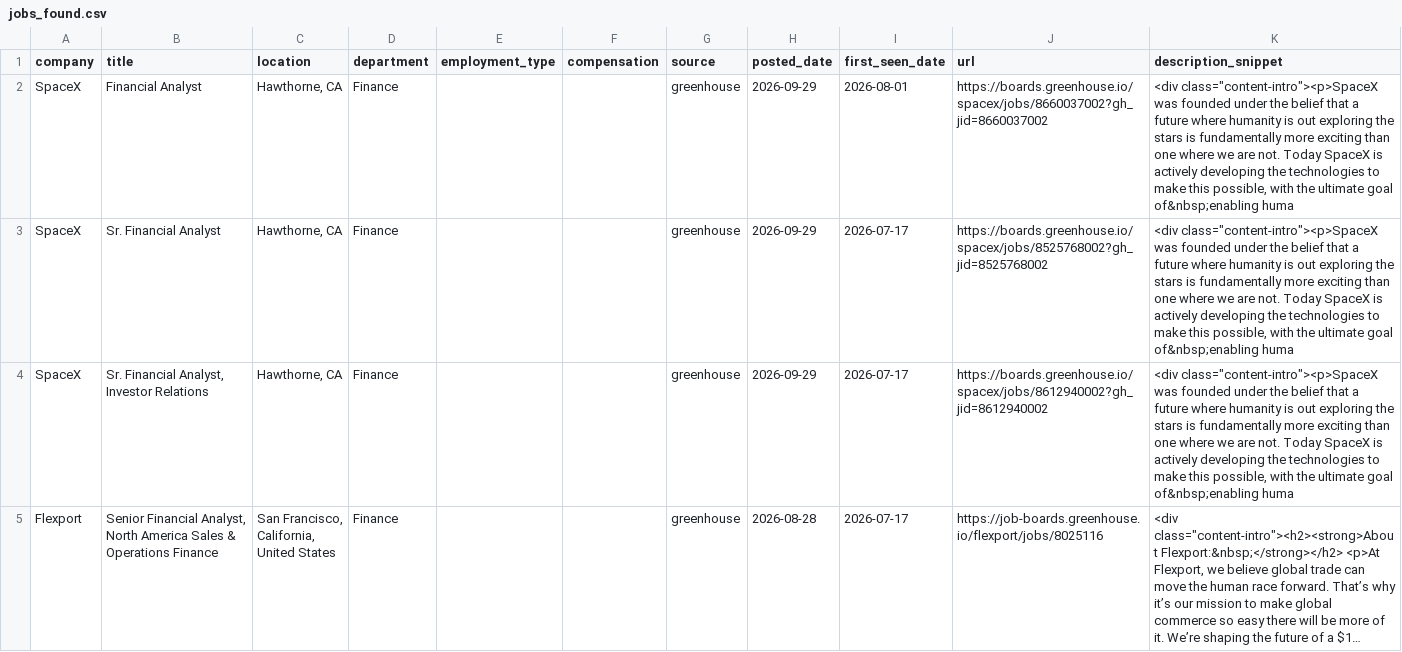
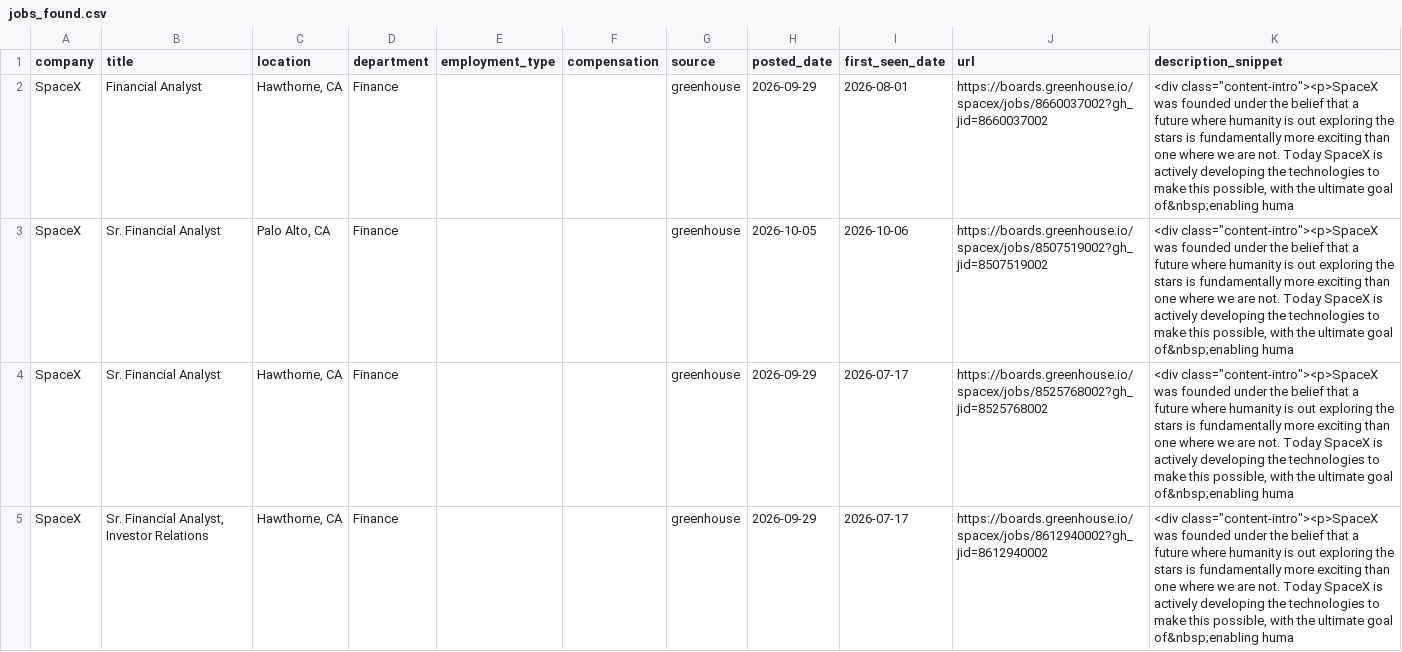
Before and after one commit to SandeepNalamaru/job-crawler, a CSV file: jobs_found.csv, drawn as a sheet; only a part is shown; the shorter side is filled out with more unchanged rows; long unchanged cells end in ….

```diff
--- a/jobs_found.csv
+++ b/jobs_found.csv
@@ -2,2 +2,3 @@ company,title,location,department,employment_type,compensation,source,posted_dat
 SpaceX,Financial Analyst,"Hawthorne, CA",Finance,,,greenhouse,2026-09-29,2026-08-01,https://boards.greenhouse.io/spacex/jobs/8660037002?gh_jid=8660037002,"<div class=""content-intro""><p>SpaceX was founded under the belief that a future where humanity is out exploring the stars is fundamentally more exciting than one where we are not. Today SpaceX is actively developing the technologies to make this possible, with the ultimate goal of&nbsp;enabling huma"
+SpaceX,Sr. Financial Analyst,"Palo Alto, CA",Finance,,,greenhouse,2026-10-05,2026-10-06,https://boards.greenhouse.io/spacex/jobs/8507519002?gh_jid=8507519002,"<div class=""content-intro""><p>SpaceX was founded under the belief that a future where humanity is out exploring the stars is fundamentally more exciting than one where we are not. Today SpaceX is actively developing the technologies to make this possible, with the ultimate goal of&nbsp;enabling huma"
 SpaceX,Sr. Financial Analyst,"Hawthorne, CA",Finance,,,greenhouse,2026-09-29,2026-07-17,https://boards.greenhouse.io/spacex/jobs/8525768002?gh_jid=8525768002,"<div class=""content-intro""><p>SpaceX was founded under the belief that a future where humanity is out exploring the stars is fundamentally more exciting than one where we are not. Today SpaceX is actively developing the technologies to make this possible, with the ultimate goal of&nbsp;enabling huma"
```
Also changed, not shown: 1 other file.
